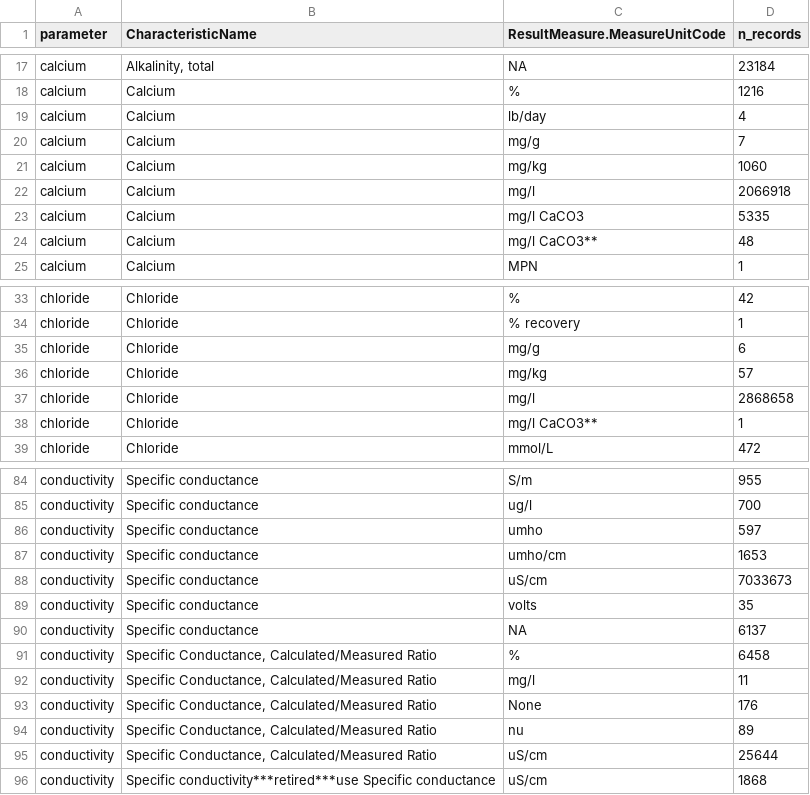
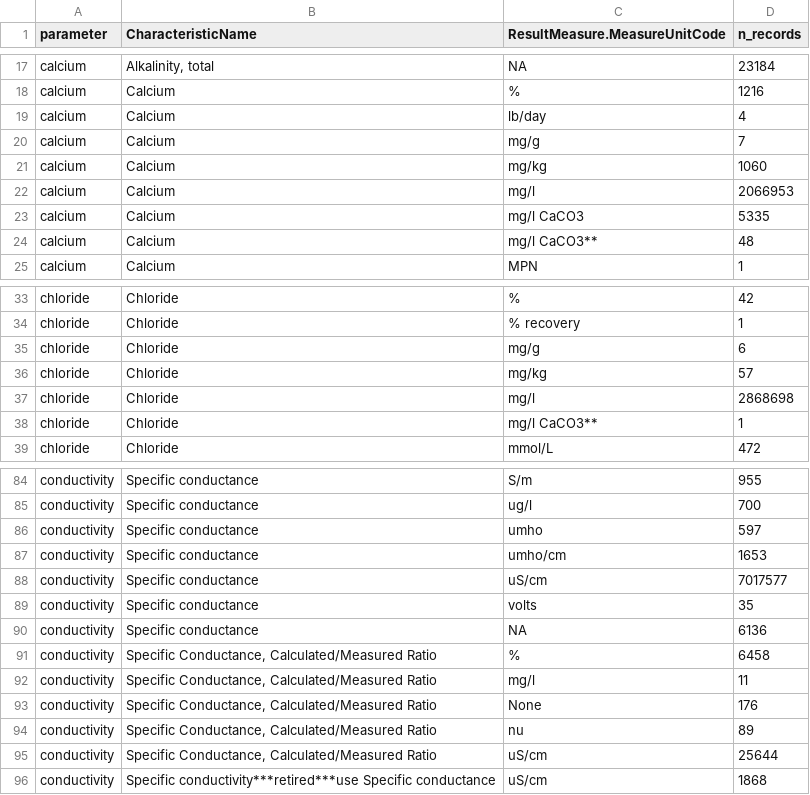
Before and after one commit to lindsayplatt/state-of-freshwater, a CSV file: 3_harmonize/log/wqp_records_summary.csv, drawn as a sheet; only a part is shown, gaps mark what is left out.

```diff
--- a/3_harmonize/log/wqp_records_summary.csv
+++ b/3_harmonize/log/wqp_records_summary.csv
@@ -21,3 +21,3 @@ calcium,Calcium,mg/g,7
 calcium,Calcium,mg/kg,1060
-calcium,Calcium,mg/l,2066918
+calcium,Calcium,mg/l,2066953
 calcium,Calcium,mg/l CaCO3,5335
@@ -36,3 +36,3 @@ chloride,Chloride,mg/g,6
 chloride,Chloride,mg/kg,57
-chloride,Chloride,mg/l,2868658
+chloride,Chloride,mg/l,2868698
 chloride,Chloride,mg/l CaCO3**,1
@@ -87,5 +87,5 @@ conductivity,Specific conductance,umho,597
 conductivity,Specific conductance,umho/cm,1653
-conductivity,Specific conductance,uS/cm,7033673
+conductivity,Specific conductance,uS/cm,7017577
 conductivity,Specific conductance,volts,35
-conductivity,Specific conductance,NA,6137
+conductivity,Specific conductance,NA,6136
 conductivity,"Specific Conductance, Calculated/Measured Ratio",%,6458
```
Also changed, not shown: 2 other files.
